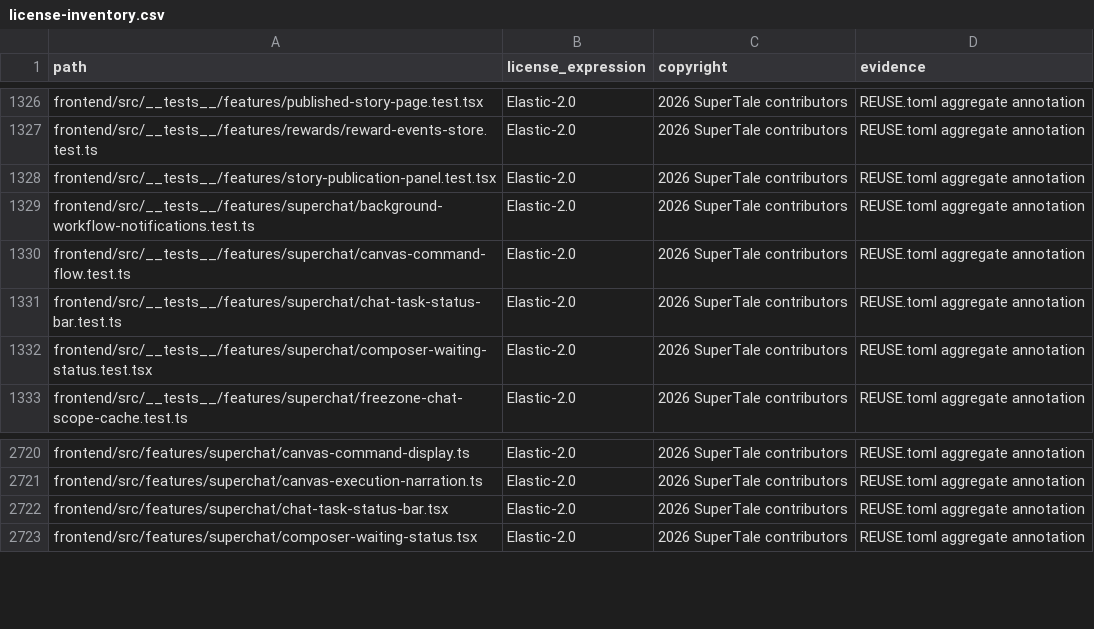
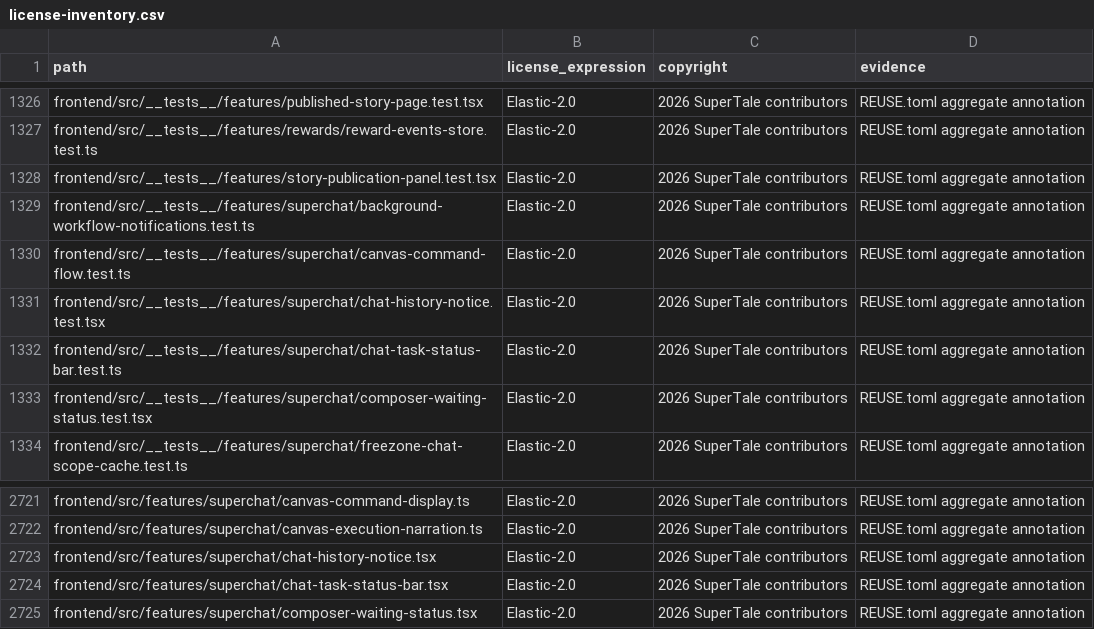
Before and after one commit to dramaclaw/dramaclaw, a CSV file: license-inventory.csv, drawn as a sheet; only a part is shown, gaps mark what is left out.

Commit message:
fix: guide CE users when chat history is partially loaded
Signed-off-by: NewYuee <new.y@foxmail.com>

```diff
--- a/license-inventory.csv
+++ b/license-inventory.csv
@@ -1330,2 +1330,3 @@ frontend/src/__tests__/features/superchat/background-workflow-notifications.test
 frontend/src/__tests__/features/superchat/canvas-command-flow.test.ts,Elastic-2.0,2026 SuperTale contributors,REUSE.toml aggregate annotation
+frontend/src/__tests__/features/superchat/chat-history-notice.test.tsx,Elastic-2.0,2026 SuperTale contributors,REUSE.toml aggregate annotation
 frontend/src/__tests__/features/superchat/chat-task-status-bar.test.ts,Elastic-2.0,2026 SuperTale contributors,REUSE.toml aggregate annotation
@@ -2721,2 +2722,3 @@ frontend/src/features/superchat/canvas-command-display.ts,Elastic-2.0,2026 Super
 frontend/src/features/superchat/canvas-execution-narration.ts,Elastic-2.0,2026 SuperTale contributors,REUSE.toml aggregate annotation
+frontend/src/features/superchat/chat-history-notice.tsx,Elastic-2.0,2026 SuperTale contributors,REUSE.toml aggregate annotation
 frontend/src/features/superchat/chat-task-status-bar.tsx,Elastic-2.0,2026 SuperTale contributors,REUSE.toml aggregate annotation
```
Also changed, not shown: 8 other files.
